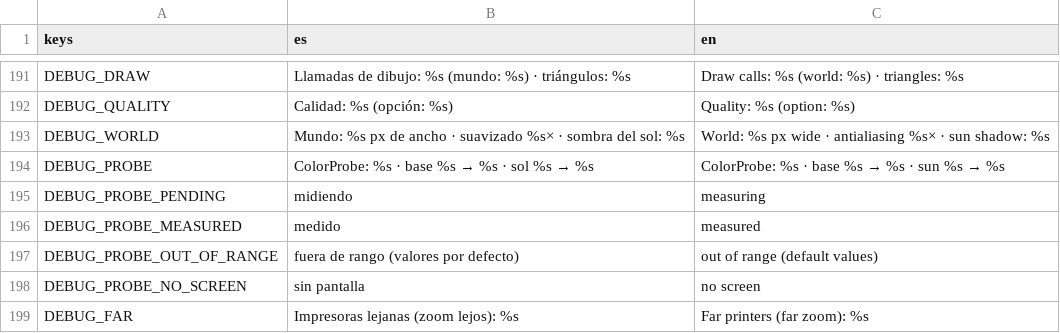
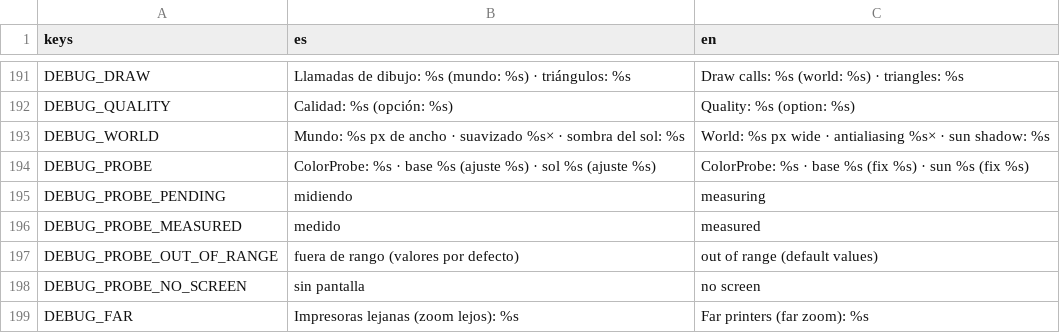
Before and after one commit to Blackmkount/game, a CSV file: localization/translations.csv, drawn as a sheet; only a part is shown, gaps mark what is left out.

```diff
--- a/localization/translations.csv
+++ b/localization/translations.csv
@@ -193,3 +193,3 @@ DEBUG_QUALITY,Calidad: %s (opción: %s),Quality: %s (option: %s)
 DEBUG_WORLD,Mundo: %s px de ancho · suavizado %s× · sombra del sol: %s,World: %s px wide · antialiasing %s× · sun shadow: %s
-DEBUG_PROBE,ColorProbe: %s · base %s → %s · sol %s → %s,ColorProbe: %s · base %s → %s · sun %s → %s
+DEBUG_PROBE,ColorProbe: %s · base %s (ajuste %s) · sol %s (ajuste %s),ColorProbe: %s · base %s (fix %s) · sun %s (fix %s)
 DEBUG_PROBE_PENDING,midiendo,measuring
```
Also changed, not shown: 9 other files.
